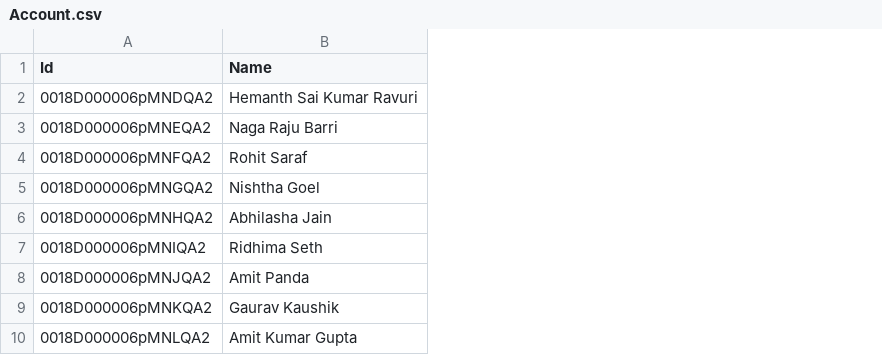
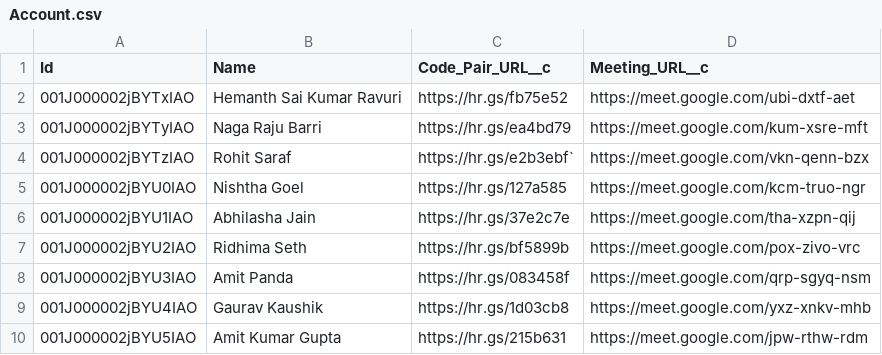
Before and after one commit to kpahlajani/SFInterviews, a CSV file: force-app/main/default/staticresources/DemoData/Account.csv, drawn as a sheet; only a part is shown; removed rows and columns are numbered as before the commit, all else as after; the diff names each change by its address in the sheet, - before the commit and + after, or states it on an @@ line.

Commit message:
demo fixes

```diff
--- a/force-app/main/default/staticresources/DemoData/Account.csv
+++ b/force-app/main/default/staticresources/DemoData/Account.csv
-column A (Id), rows 2-10: 0018D000006pMNDQA2 | 0018D000006pMNEQA2 | 0018D000006pMNFQA2 | 0018D000006pMNGQA2 | 0018D000006pMNHQA2 | 0018D000006pMNIQA2 | 0018D000006pMNJQA2 | 0018D000006pMNKQA2 | 0018D000006pMNLQA2
+column A (Id), rows 2-10: 001J000002jBYTxIAO | 001J000002jBYTyIAO | 001J000002jBYTzIAO | 001J000002jBYU0IAO | 001J000002jBYU1IAO | 001J000002jBYU2IAO | 001J000002jBYU3IAO | 001J000002jBYU4IAO | 001J000002jBYU5IAO
+column C (Code_Pair_URL__c), rows 2-10: https://hr.gs/fb75e52 | https://hr.gs/ea4bd79 | https://hr.gs/e2b3ebf` | https://hr.gs/127a585 | https://hr.gs/37e2c7e | https://hr.gs/bf5899b | https://hr.gs/083458f | https://hr.gs/1d03cb8 | https://hr.gs/215b631
+column D (Meeting_URL__c), rows 2-10: https://meet.google.com/ubi-dxtf-aet | https://meet.google.com/kum-xsre-mft | https://meet.google.com/vkn-qenn-bzx | https://meet.google.com/kcm-truo-ngr | https://meet.google.com/tha-xzpn-qij | https://meet.google.com/pox-zivo-vrc | https://meet.google.com/qrp-sgyq-nsm | https://meet.google.com/yxz-xnkv-mhb | https://meet.google.com/jpw-rthw-rdm
```
Also changed, not shown: force-app/main/default/staticresources/DemoData/HiringPanelMember__c.csv, force-app/main/default/staticresources/DemoData/InterviewEventCandidate__c.csv, 16 other files.
